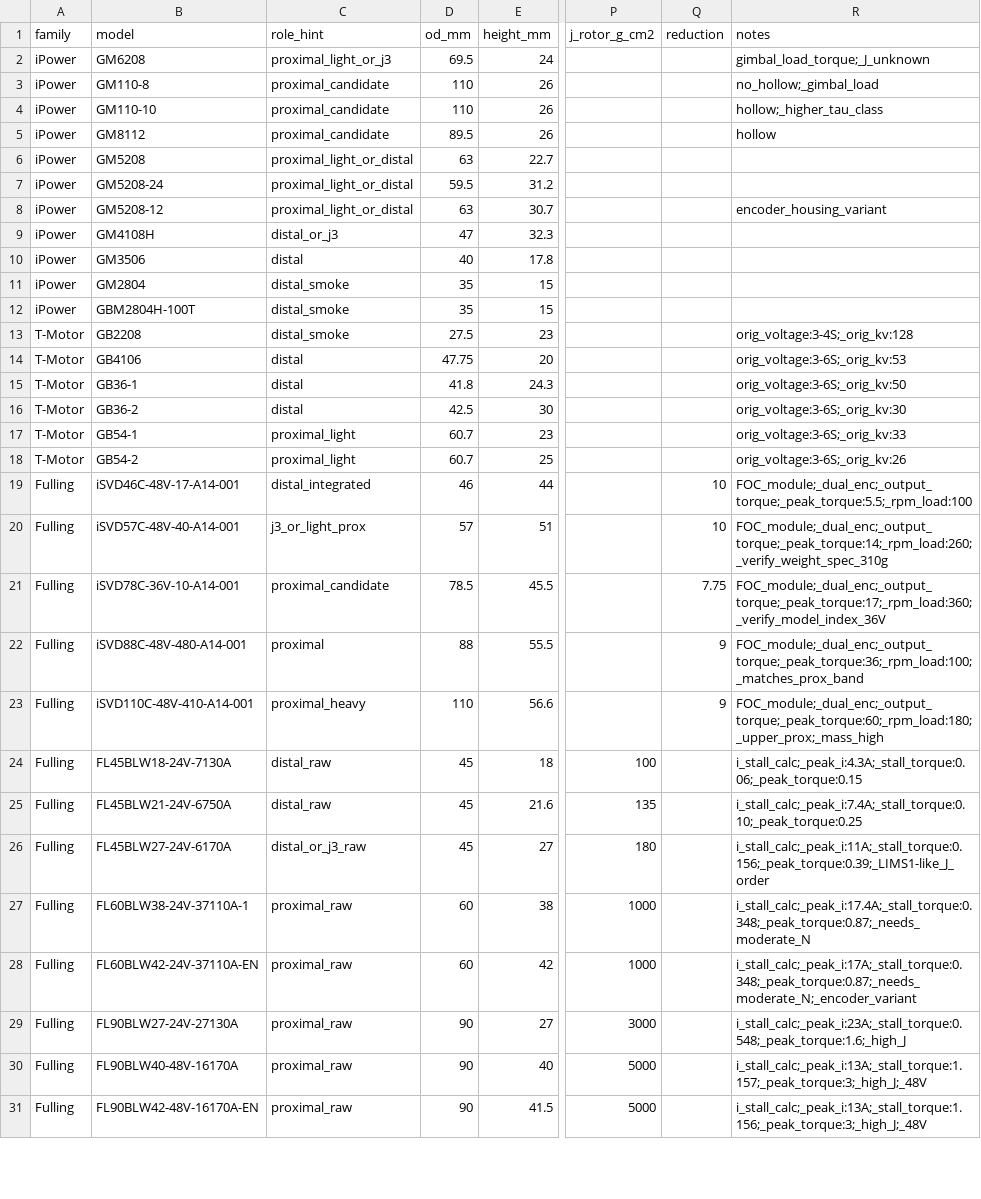
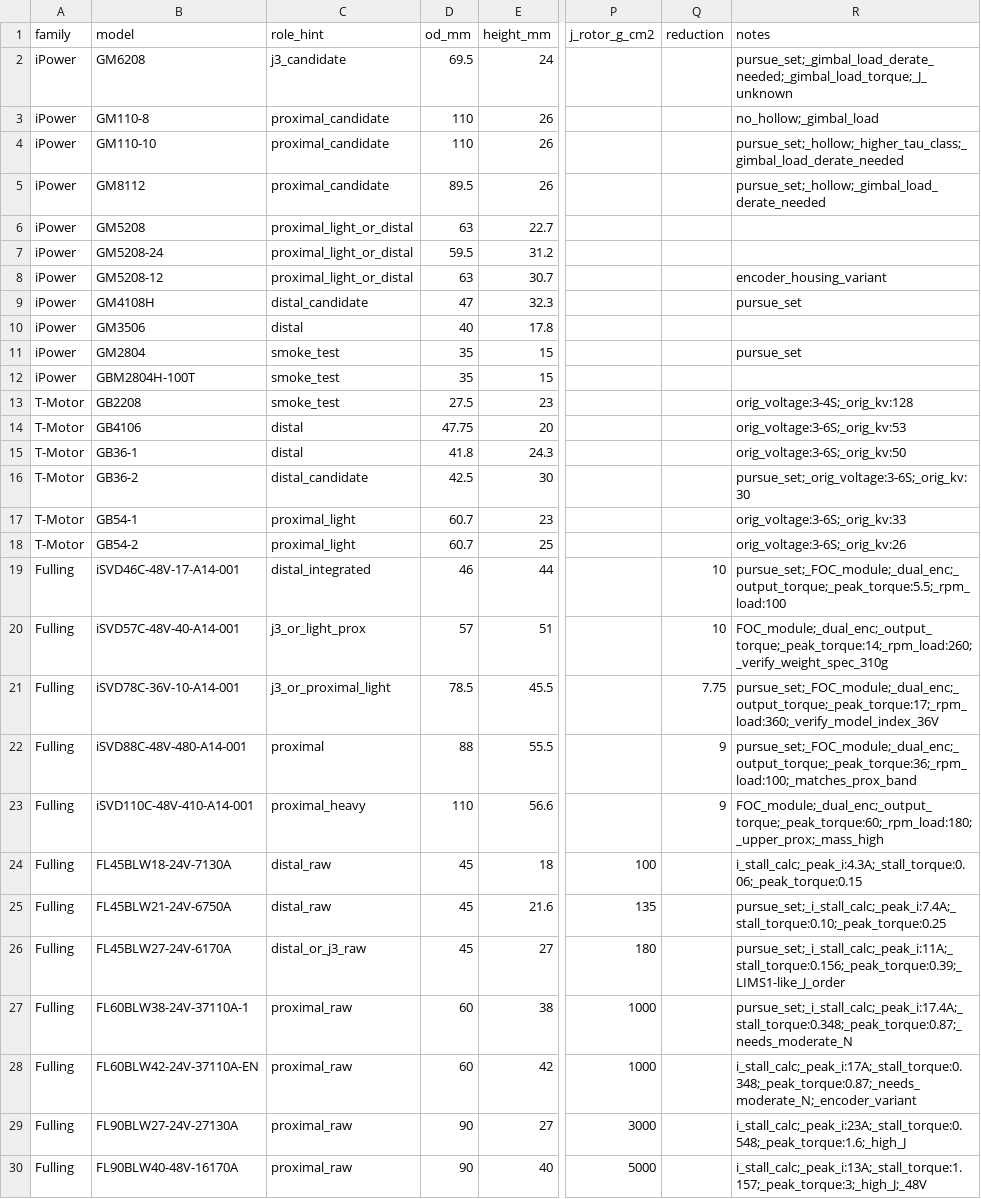
Before and after one commit to PaulBunch/sint, a CSV file: docs/tasks/0005-motors-catalog.csv, drawn as a sheet; only a part is shown, gaps mark what is left out; the shorter side is filled out with more unchanged rows; the diff covers the shown part only; the diff names each change by its address in the sheet, - before the commit and + after, or states it on an @@ line.

Commit message:
docs(task): add COTS motor shortlist and update catalog metadata
- Add C3.1 and C3.2 motor and driver shortlist documentation
- Update LIMS-EX reference notes with normalized torque and output RPM
- Tag pursue set candidates and refine role hints in motor catalog CSV
- Update component composition log with discussion on motor selection and LIMS scaling

```diff
--- a/docs/tasks/0005-motors-catalog.csv
+++ b/docs/tasks/0005-motors-catalog.csv
-C2 (role_hint): proximal_light_or_j3
+C2 (role_hint): j3_candidate
-R2 (notes): gimbal_load_torque;_J_unknown
+R2 (notes): pursue_set;_gimbal_load_derate_needed;_gimbal_load_torque;_J_unknown
-R4 (notes): hollow;_higher_tau_class
+R4 (notes): pursue_set;_hollow;_higher_tau_class;_gimbal_load_derate_needed
-R5 (notes): hollow
+R5 (notes): pursue_set;_hollow;_gimbal_load_derate_needed
-C9 (role_hint): distal_or_j3
+C9 (role_hint): distal_candidate
-R9 (notes): (empty)
+R9 (notes): pursue_set
-C11:C13 (role_hint): distal_smoke
+C11:C13 (role_hint): smoke_test
-R11 (notes): (empty)
+R11 (notes): pursue_set
-C16 (role_hint): distal
+C16 (role_hint): distal_candidate
-R16 (notes): orig_voltage:3-6S;_orig_kv:30
+R16 (notes): pursue_set;_orig_voltage:3-6S;_orig_kv:30
-R19 (notes): FOC_module;_dual_enc;_output_torque;_peak_torque:5.5;_rpm_load:100
+R19 (notes): pursue_set;_FOC_module;_dual_enc;_output_torque;_peak_torque:5.5;_rpm_load:100
-C21 (role_hint): proximal_candidate
+C21 (role_hint): j3_or_proximal_light
-R21 (notes): FOC_module;_dual_enc;_output_torque;_peak_torque:17;_rpm_load:360;_verify_model_index_36V
+R21 (notes): pursue_set;_FOC_module;_dual_enc;_output_torque;_peak_torque:17;_rpm_load:360;_verify_model_index_36V
-R22 (notes): FOC_module;_dual_enc;_output_torque;_peak_torque:36;_rpm_load:100;_matches_prox_band
+R22 (notes): pursue_set;_FOC_module;_dual_enc;_output_torque;_peak_torque:36;_rpm_load:100;_matches_prox_band
-R25 (notes): i_stall_calc;_peak_i:7.4A;_stall_torque:0.10;_peak_torque:0.25
+R25 (notes): pursue_set;_i_stall_calc;_peak_i:7.4A;_stall_torque:0.10;_peak_torque:0.25
-R26 (notes): i_stall_calc;_peak_i:11A;_stall_torque:0.156;_peak_torque:0.39;_LIMS1-like_J_order
+R26 (notes): pursue_set;_i_stall_calc;_peak_i:11A;_stall_torque:0.156;_peak_torque:0.39;_LIMS1-like_J_order
-R27 (notes): i_stall_calc;_peak_i:17.4A;_stall_torque:0.348;_peak_torque:0.87;_needs_moderate_N
+R27 (notes): pursue_set;_i_stall_calc;_peak_i:17.4A;_stall_torque:0.348;_peak_torque:0.87;_needs_moderate_N
```
Also changed, not shown: 5 edited cells elsewhere in this file, 3 other files.
